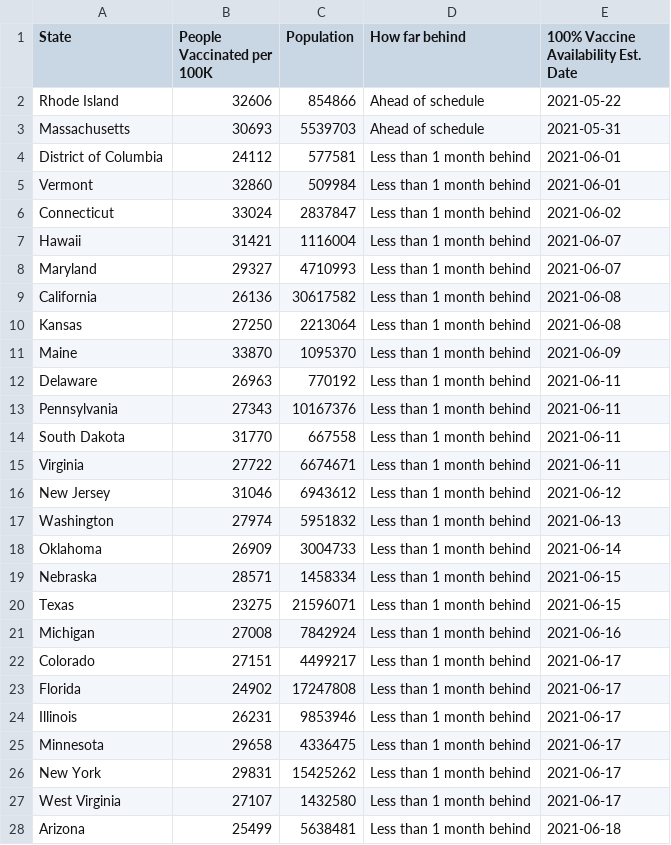
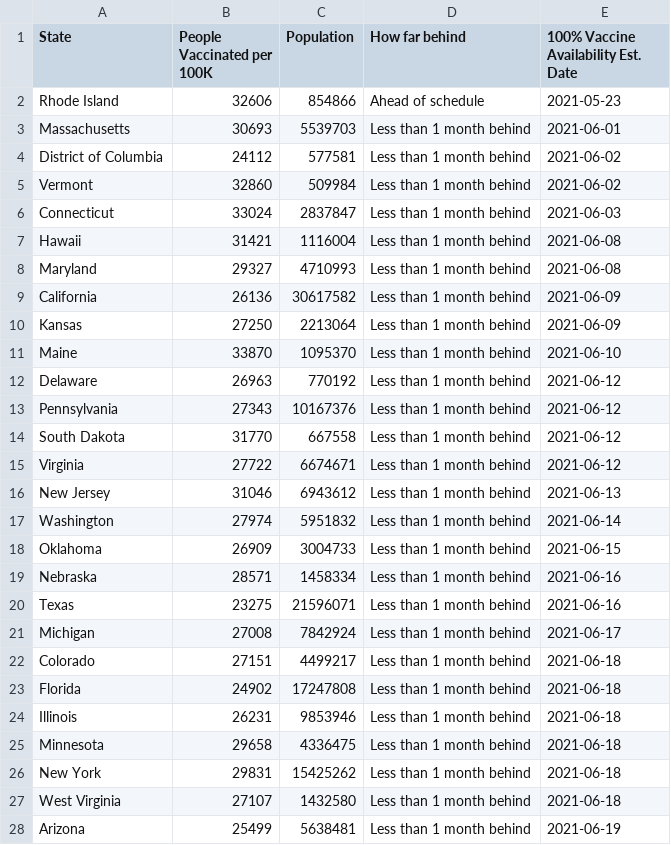
Before and after one commit to anesta95/veryWellVaccineDataTracker, a CSV file: chartData/supplyProjection.csv, drawn as a sheet; only a part is shown; the diff covers the shown part only.

```diff
--- a/chartData/supplyProjection.csv
+++ b/chartData/supplyProjection.csv
@@ -1,28 +1,28 @@
 State,People Vaccinated per 100K,Population,How far behind,100% Vaccine Availability Est. Date
-Rhode Island,32606,854866,Ahead of schedule,2021-05-22
-Massachusetts,30693,5539703,Ahead of schedule,2021-05-31
-District of Columbia,24112,577581,Less than 1 month behind,2021-06-01
-Vermont,32860,509984,Less than 1 month behind,2021-06-01
-Connecticut,33024,2837847,Less than 1 month behind,2021-06-02
-Hawaii,31421,1116004,Less than 1 month behind,2021-06-07
-Maryland,29327,4710993,Less than 1 month behind,2021-06-07
-California,26136,30617582,Less than 1 month behind,2021-06-08
-Kansas,27250,2213064,Less than 1 month behind,2021-06-08
-Maine,33870,1095370,Less than 1 month behind,2021-06-09
-Delaware,26963,770192,Less than 1 month behind,2021-06-11
-Pennsylvania,27343,10167376,Less than 1 month behind,2021-06-11
-South Dakota,31770,667558,Less than 1 month behind,2021-06-11
-Virginia,27722,6674671,Less than 1 month behind,2021-06-11
-New Jersey,31046,6943612,Less than 1 month behind,2021-06-12
-Washington,27974,5951832,Less than 1 month behind,2021-06-13
-Oklahoma,26909,3004733,Less than 1 month behind,2021-06-14
-Nebraska,28571,1458334,Less than 1 month behind,2021-06-15
-Texas,23275,21596071,Less than 1 month behind,2021-06-15
-Michigan,27008,7842924,Less than 1 month behind,2021-06-16
-Colorado,27151,4499217,Less than 1 month behind,2021-06-17
-Florida,24902,17247808,Less than 1 month behind,2021-06-17
-Illinois,26231,9853946,Less than 1 month behind,2021-06-17
-Minnesota,29658,4336475,Less than 1 month behind,2021-06-17
-New York,29831,15425262,Less than 1 month behind,2021-06-17
-West Virginia,27107,1432580,Less than 1 month behind,2021-06-17
-Arizona,25499,5638481,Less than 1 month behind,2021-06-18
+Rhode Island,32606,854866,Ahead of schedule,2021-05-23
+Massachusetts,30693,5539703,Less than 1 month behind,2021-06-01
+District of Columbia,24112,577581,Less than 1 month behind,2021-06-02
+Vermont,32860,509984,Less than 1 month behind,2021-06-02
+Connecticut,33024,2837847,Less than 1 month behind,2021-06-03
+Hawaii,31421,1116004,Less than 1 month behind,2021-06-08
+Maryland,29327,4710993,Less than 1 month behind,2021-06-08
+California,26136,30617582,Less than 1 month behind,2021-06-09
+Kansas,27250,2213064,Less than 1 month behind,2021-06-09
+Maine,33870,1095370,Less than 1 month behind,2021-06-10
+Delaware,26963,770192,Less than 1 month behind,2021-06-12
+Pennsylvania,27343,10167376,Less than 1 month behind,2021-06-12
+South Dakota,31770,667558,Less than 1 month behind,2021-06-12
+Virginia,27722,6674671,Less than 1 month behind,2021-06-12
+New Jersey,31046,6943612,Less than 1 month behind,2021-06-13
+Washington,27974,5951832,Less than 1 month behind,2021-06-14
+Oklahoma,26909,3004733,Less than 1 month behind,2021-06-15
+Nebraska,28571,1458334,Less than 1 month behind,2021-06-16
+Texas,23275,21596071,Less than 1 month behind,2021-06-16
+Michigan,27008,7842924,Less than 1 month behind,2021-06-17
+Colorado,27151,4499217,Less than 1 month behind,2021-06-18
+Florida,24902,17247808,Less than 1 month behind,2021-06-18
+Illinois,26231,9853946,Less than 1 month behind,2021-06-18
+Minnesota,29658,4336475,Less than 1 month behind,2021-06-18
+New York,29831,15425262,Less than 1 month behind,2021-06-18
+West Virginia,27107,1432580,Less than 1 month behind,2021-06-18
+Arizona,25499,5638481,Less than 1 month behind,2021-06-19
```
Also changed, not shown: 25 edited cells elsewhere in this file, chartData/areWeThereYet.csv.
